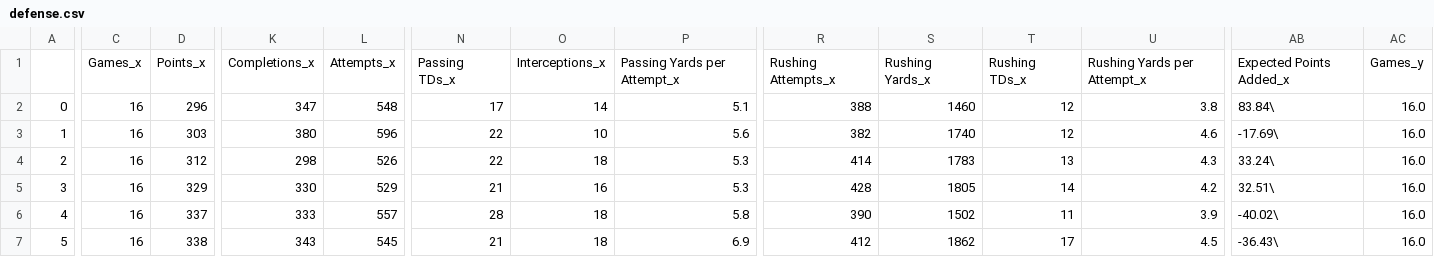
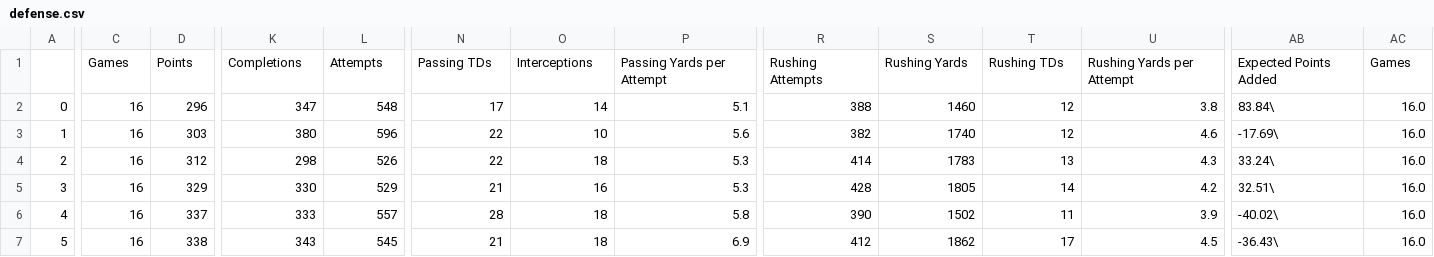
Before and after one commit to jacobdv/nfl, a CSV file: 2020/created_csvs/defense.csv, drawn as a sheet; only a part is shown, gaps mark what is left out; the diff covers the shown part only; the diff names each change by its address in the sheet, - before the commit and + after, or states it on an @@ line.

```diff
--- a/2020/created_csvs/defense.csv
+++ b/2020/created_csvs/defense.csv
-C1: Games_x
+C1: Games
-D1: Points_x
+D1: Points
-K1: Completions_x
+K1: Completions
-L1: Attempts_x
+L1: Attempts
-N1: Passing TDs_x
+N1: Passing TDs
-O1: Interceptions_x
+O1: Interceptions
-P1: Passing Yards per Attempt_x
+P1: Passing Yards per Attempt
-R1: Rushing Attempts_x
+R1: Rushing Attempts
-S1: Rushing Yards_x
+S1: Rushing Yards
-T1: Rushing TDs_x
+T1: Rushing TDs
-U1: Rushing Yards per Attempt_x
+U1: Rushing Yards per Attempt
-AB1: Expected Points Added_x
+AB1: Expected Points Added
-AC1: Games_y
+AC1: Games
```
Also changed, not shown: 17 edited cells elsewhere in this file, 2020/created_csvs/adv_defense.csv, 2020/created_csvs/adv_offense.csv, 5 other files.
